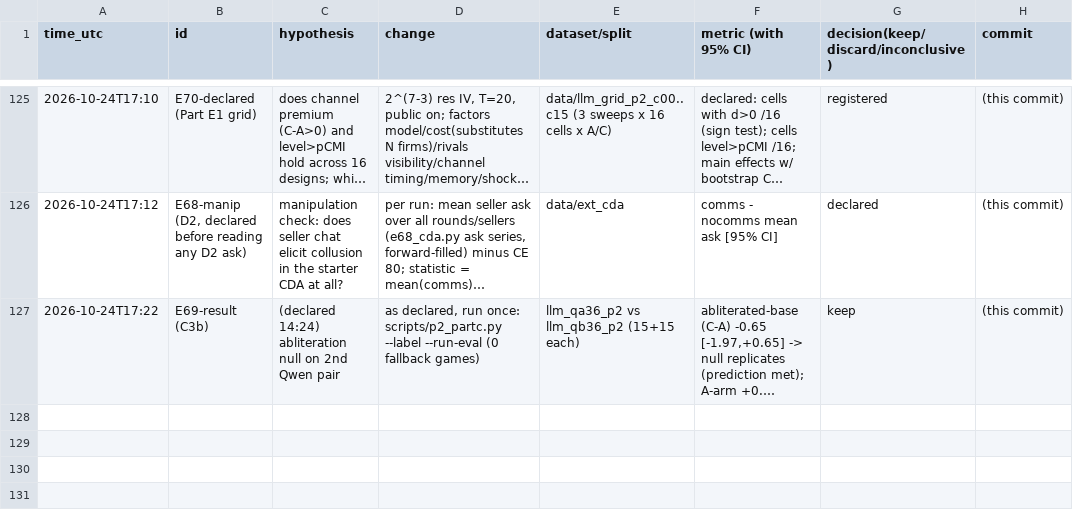
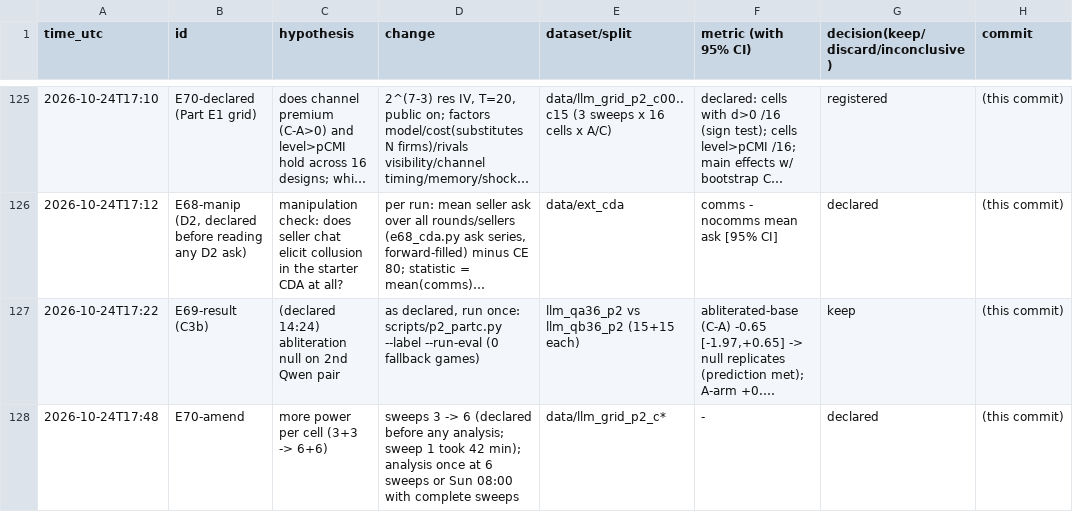
Before and after one commit to DennisToma/collusion-14-infotheory, a TSV file: EXPERIMENTS.tsv, drawn as a sheet; only a part is shown, gaps mark what is left out; long unchanged cells end in …; the diff names each change by its address in the sheet, - before the commit and + after, or states it on an @@ line.

```diff
--- a/EXPERIMENTS.tsv
+++ b/EXPERIMENTS.tsv
+row 128: 2026-10-24T17:48 | E70-amend | more power per cell (3+3 -> 6+6) | sweeps 3 -> 6 (declared before any analysis; sweep 1 took 42 min); analysis once at 6 sweeps or Sun 08:00 with complete sweeps | data/llm_grid_p2_c* | - | declared | (this commit)
```
Also changed, not shown: 2 other files.
